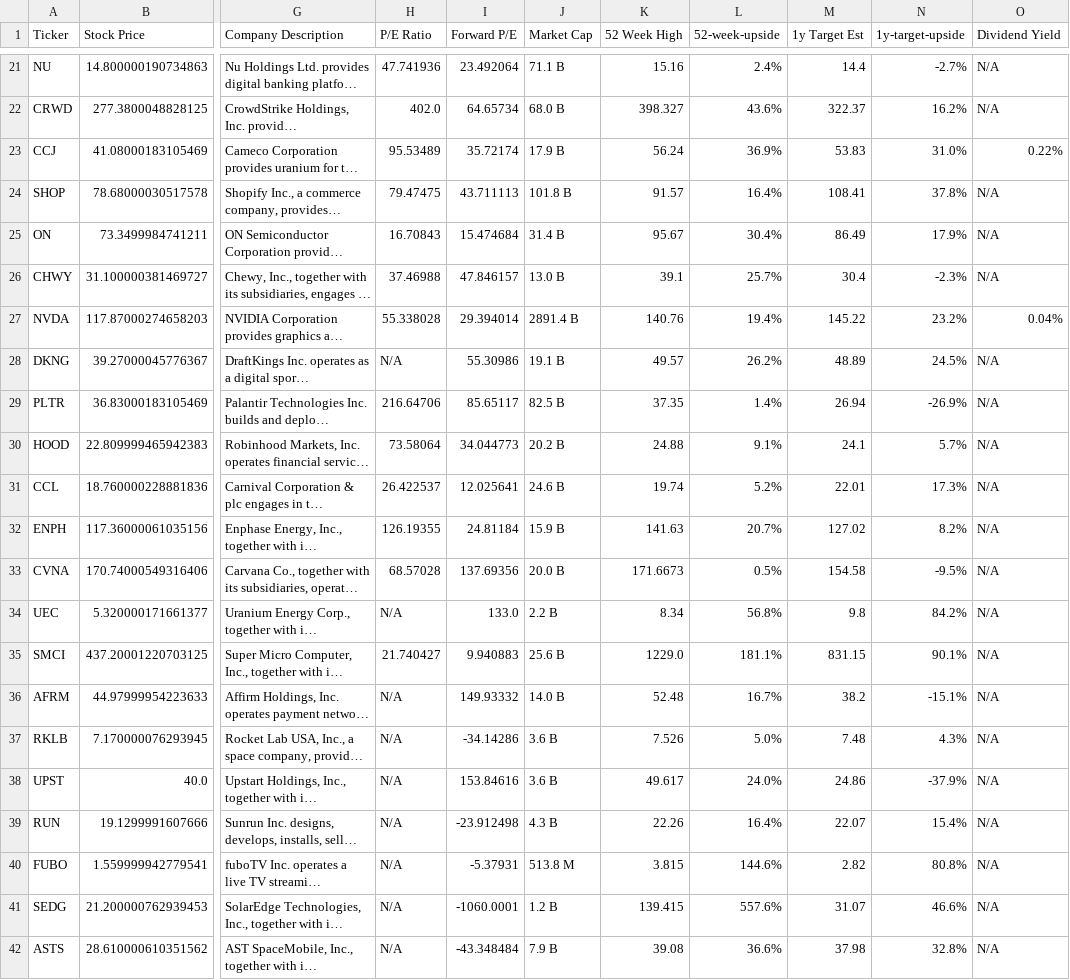
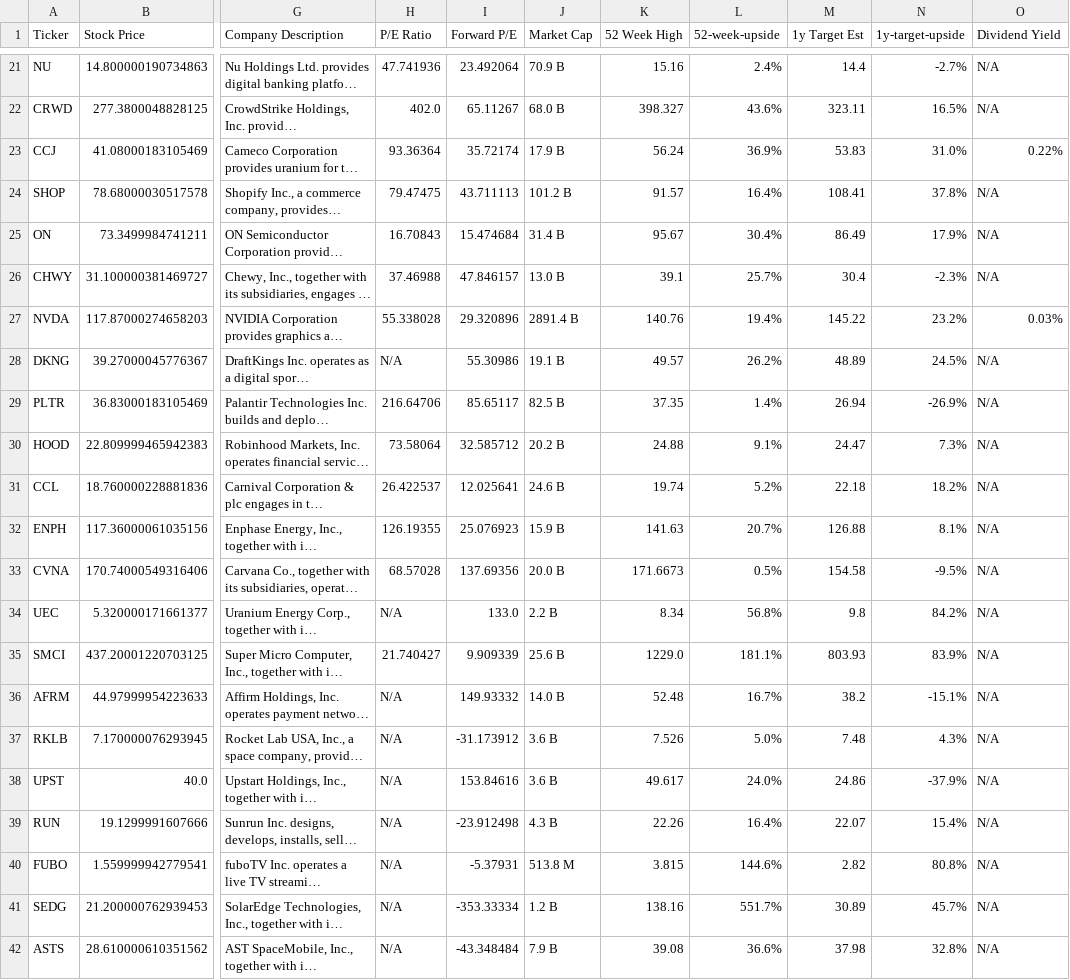
Before and after one commit to dparedesi/Call-Options-values, a CSV file: top_100_stock_and_options_data.csv, drawn as a sheet; only a part is shown, gaps mark what is left out; long unchanged cells end in …; the diff covers the shown part only; the diff names each change by its address in the sheet, - before the commit and + after, or states it on an @@ line.

```diff
--- a/top_100_stock_and_options_data.csv
+++ b/top_100_stock_and_options_data.csv
-J21 (Market Cap): 71.1 B
+J21 (Market Cap): 70.9 B
-I22 (Forward P/E): 64.65734
+I22 (Forward P/E): 65.11267
-M22 (1y Target Est): 322.37
+M22 (1y Target Est): 323.11
-N22 (1y-target-upside): 16.2%
+N22 (1y-target-upside): 16.5%
-H23 (P/E Ratio): 95.53489
+H23 (P/E Ratio): 93.36364
-J24 (Market Cap): 101.8 B
+J24 (Market Cap): 101.2 B
-I27 (Forward P/E): 29.394014
+I27 (Forward P/E): 29.320896
-O27 (Dividend Yield): 0.04%
+O27 (Dividend Yield): 0.03%
-I30 (Forward P/E): 34.044773
+I30 (Forward P/E): 32.585712
-M30 (1y Target Est): 24.1
+M30 (1y Target Est): 24.47
-N30 (1y-target-upside): 5.7%
+N30 (1y-target-upside): 7.3%
-M31 (1y Target Est): 22.01
+M31 (1y Target Est): 22.18
-N31 (1y-target-upside): 17.3%
+N31 (1y-target-upside): 18.2%
-I32 (Forward P/E): 24.81184
+I32 (Forward P/E): 25.076923
-M32 (1y Target Est): 127.02
+M32 (1y Target Est): 126.88
-N32 (1y-target-upside): 8.2%
+N32 (1y-target-upside): 8.1%
-I35 (Forward P/E): 9.940883
+I35 (Forward P/E): 9.909339
-M35 (1y Target Est): 831.15
+M35 (1y Target Est): 803.93
-N35 (1y-target-upside): 90.1%
+N35 (1y-target-upside): 83.9%
-I37 (Forward P/E): -34.14286
+I37 (Forward P/E): -31.173912
-I41 (Forward P/E): -1060.0001
+I41 (Forward P/E): -353.33334
-K41 (52 Week High): 139.415
+K41 (52 Week High): 138.16
-L41 (52-week-upside): 557.6%
+L41 (52-week-upside): 551.7%
-M41 (1y Target Est): 31.07
+M41 (1y Target Est): 30.89
-N41 (1y-target-upside): 46.6%
+N41 (1y-target-upside): 45.7%
```
Also changed, not shown: 32 edited cells elsewhere in this file, politicians_trades.csv.
